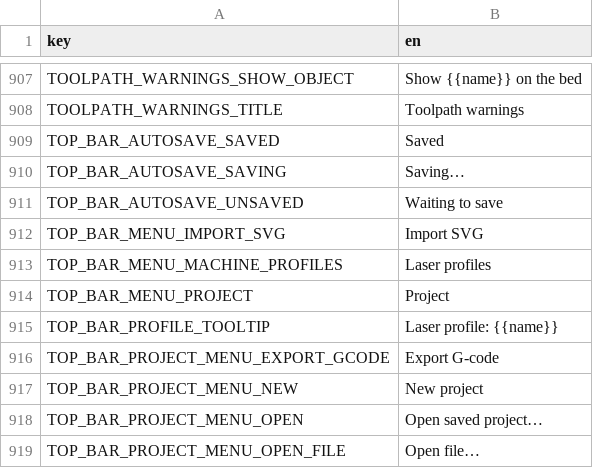
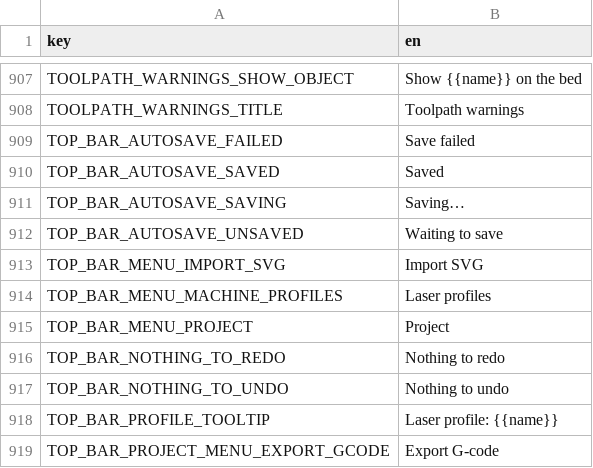
Before and after one commit to Korialstrazh/webgrbl, a CSV file: tools/localization/default.csv, drawn as a sheet; only a part is shown, gaps mark what is left out; the shorter side is filled out with more unchanged rows; the diff names each change by its address in the sheet, - before the commit and + after, or states it on an @@ line.

```diff
--- a/tools/localization/default.csv
+++ b/tools/localization/default.csv
+row 909: TOP_BAR_AUTOSAVE_FAILED | Save failed
+row 916: TOP_BAR_NOTHING_TO_REDO | Nothing to redo
+row 917: TOP_BAR_NOTHING_TO_UNDO | Nothing to undo
```
Also changed, not shown: 7 other files.
